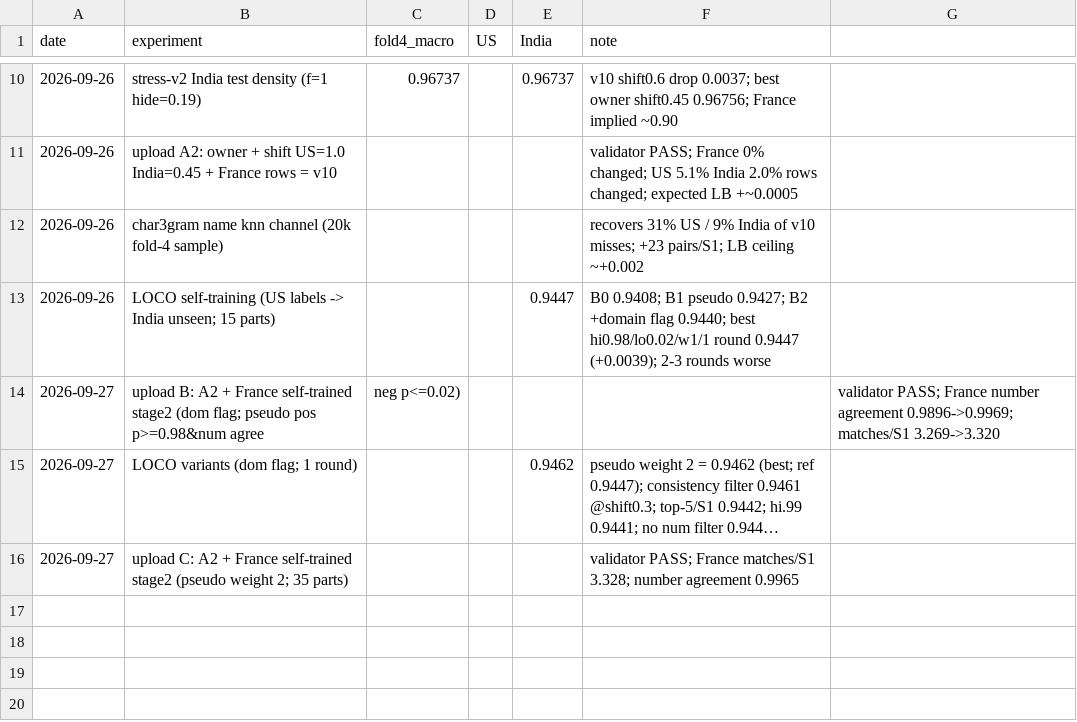
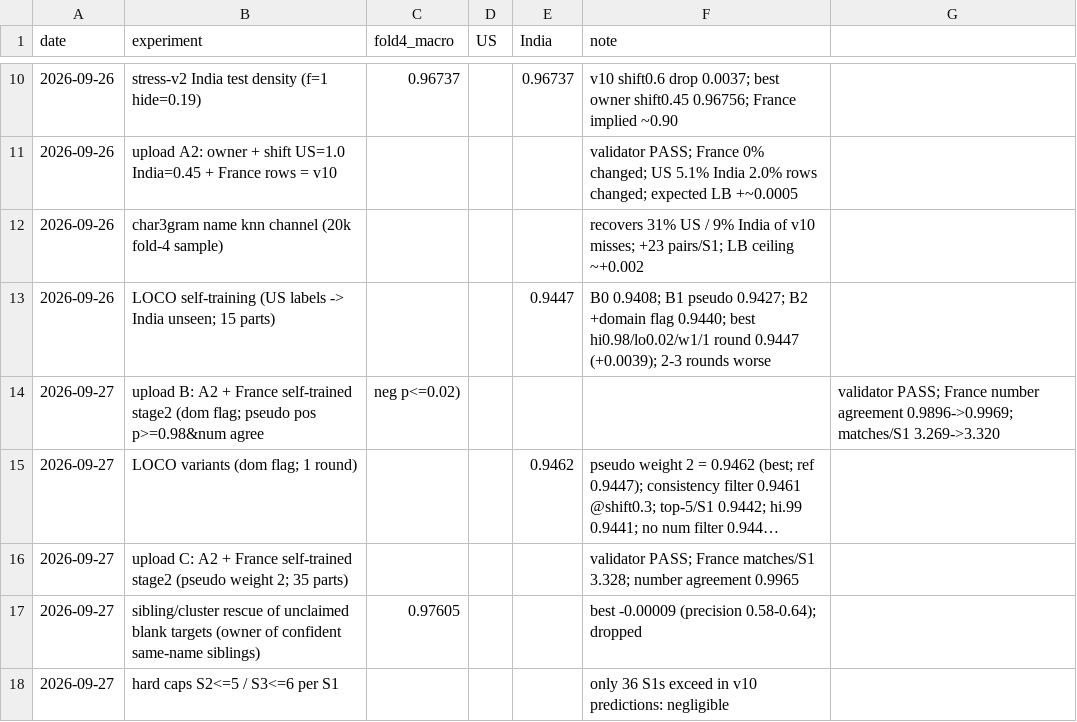
Before and after one commit to 7mudit14-svg/Amazon_ml, a CSV file: alt/experiments.csv, drawn as a sheet; only a part is shown, gaps mark what is left out; long unchanged cells end in ….

```diff
--- a/alt/experiments.csv
+++ b/alt/experiments.csv
@@ -16 +16,3 @@ date,experiment,fold4_macro,US,India,note
 2026-09-27,upload C: A2 + France self-trained stage2 (pseudo weight 2; 35 parts),,,,validator PASS; France matches/S1 3.328; number agreement 0.9965
+2026-09-27,sibling/cluster rescue of unclaimed blank targets (owner of confident same-name siblings),0.97605,,,best -0.00009 (precision 0.58-0.64); dropped
+2026-09-27,hard caps S2<=5 / S3<=6 per S1,,,,only 36 S1s exceed in v10 predictions: negligible
```
Also changed, not shown: 1 other file.
